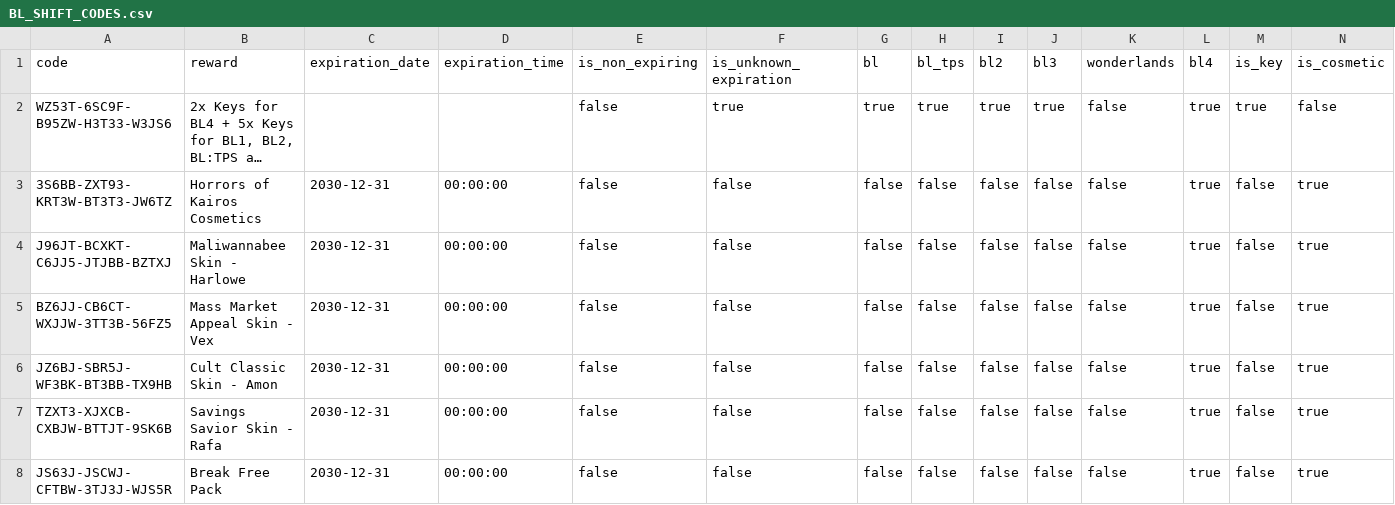
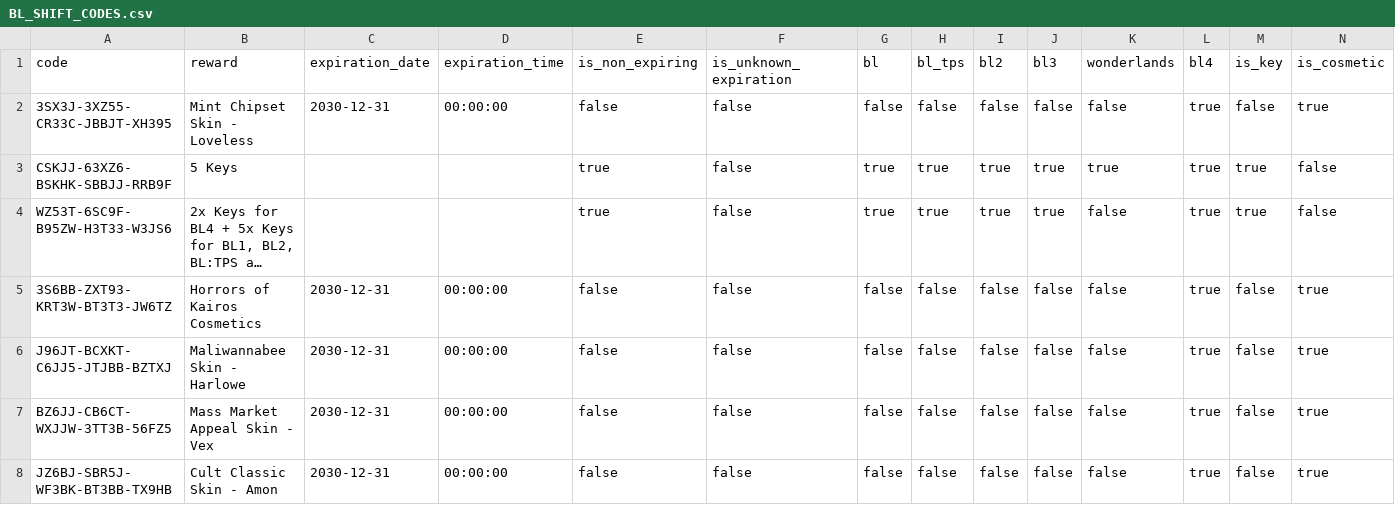
Before and after one commit to bmoler68/BorderlandsSHiFTCodes, a CSV file: appdata/BL_SHIFT_CODES.csv, drawn as a sheet; only a part is shown; the shorter side is filled out with more unchanged rows; long unchanged cells end in …; addresses are those after the commit; rows hold the shown columns only; the diff names each change by its address in the sheet, - before the commit and + after, or states it on an @@ line.

```diff
--- a/appdata/BL_SHIFT_CODES.csv
+++ b/appdata/BL_SHIFT_CODES.csv
+row 2: 3SX3J-3XZ55-CR33C-JBBJT-XH395 | Mint Chipset Skin - Loveless | 2030-12-31 | 00:00:00 | false | false | false | false | false | false | false | true | false | true
+row 3: CSKJJ-63XZ6-BSKHK-SBBJJ-RRB9F | 5 Keys |  |  | true | false | true | true | true | true | true | true | true | false
-E4 (is_non_expiring): false
+E4 (is_non_expiring): true
-F4 (is_unknown_expiration): true
+F4 (is_unknown_expiration): false
```
